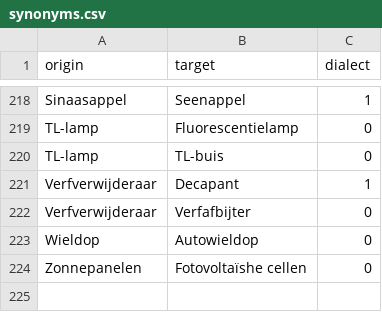
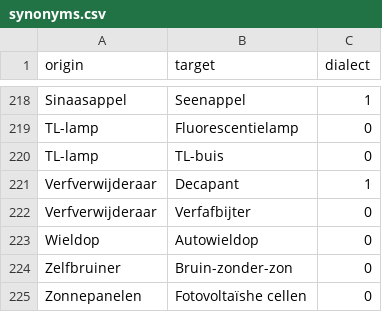
Before and after one commit to hapytex/afvalalfabet, a CSV file: data/synonyms.csv, drawn as a sheet; only a part is shown, gaps mark what is left out.

```diff
--- a/data/synonyms.csv
+++ b/data/synonyms.csv
@@ -223,2 +223,3 @@ Verfverwijderaar,Verfafbijter,0
 Wieldop,Autowieldop,0
+Zelfbruiner,Bruin-zonder-zon,0
 Zonnepanelen,Fotovoltaïshe cellen,0
```
Also changed, not shown: data/data.csv, 3 other files.
